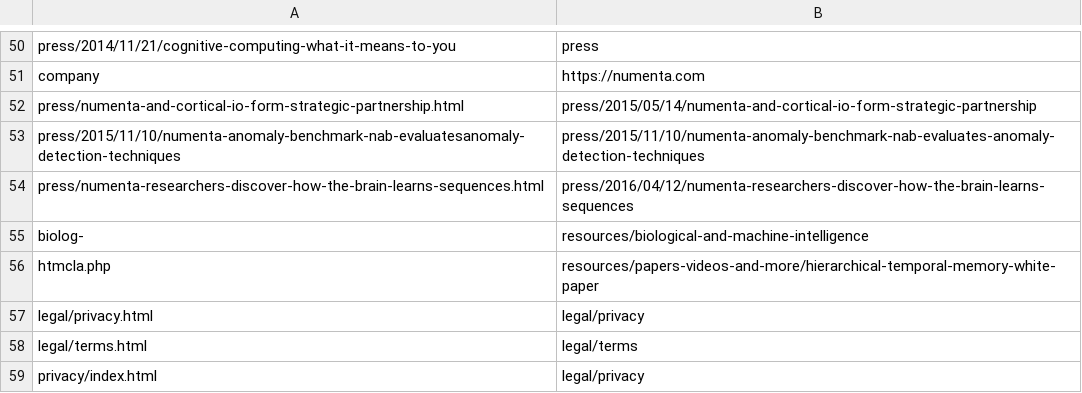
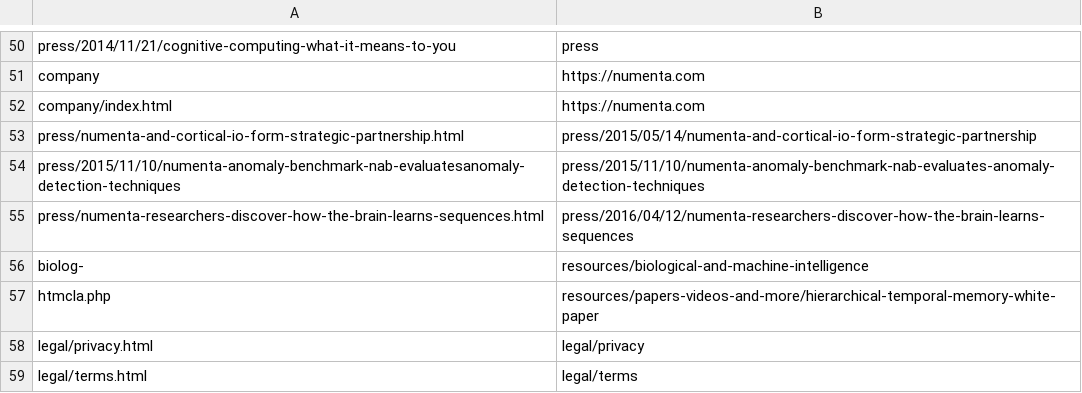
Before and after one commit to rhyolight/numenta-web, a CSV file: ci/numenta.com/url_redirect.csv, drawn as a sheet; only a part is shown, gaps mark what is left out; the shorter side is filled out with more unchanged rows; the diff names each change by its address in the sheet, - before the commit and + after, or states it on an @@ line.

Commit message:
company/index.html redirect

```diff
--- a/ci/numenta.com/url_redirect.csv
+++ b/ci/numenta.com/url_redirect.csv
+row 52: company/index.html | https://numenta.com
```
